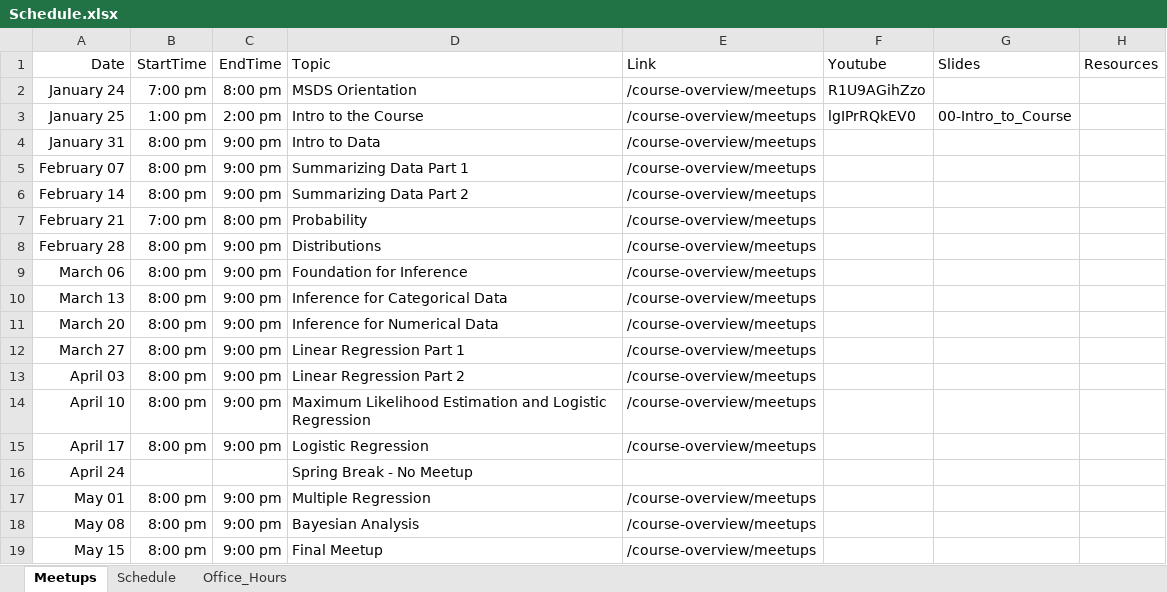
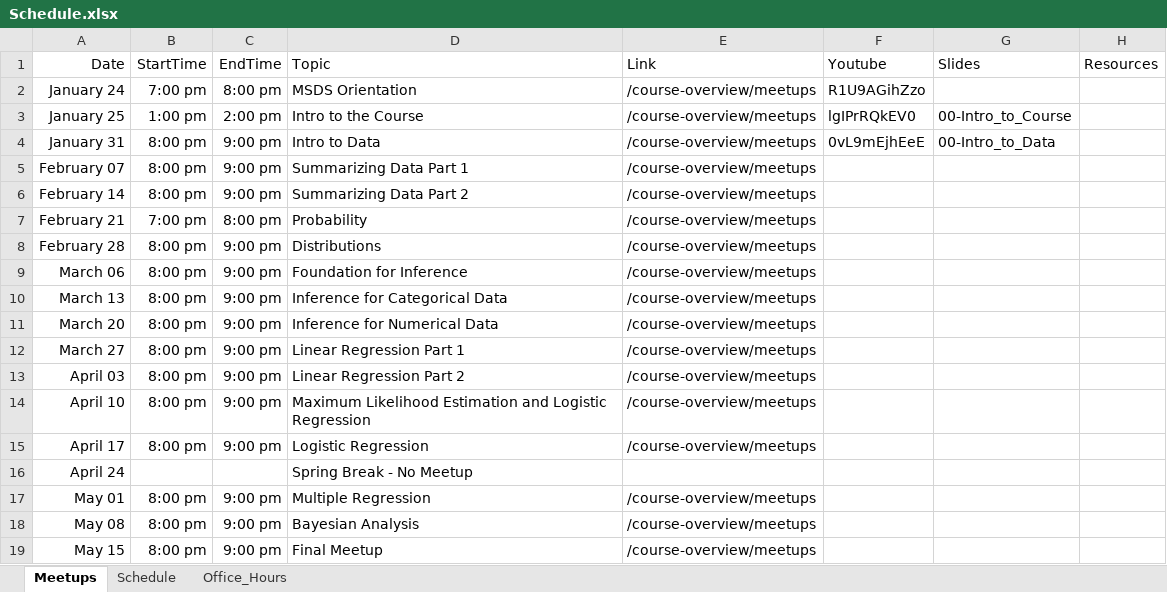
Before and after one commit to jbryer/DATA606Spring2024, an Excel workbook: Schedule.xlsx, sheet Meetups, drawn as a sheet; values as stored, in another font and other column widths than the file's, no borders; the diff names each change by its address in the sheet, - before the commit and + after, or states it on an @@ line.

Commit message:
Added meetup.

```diff
--- a/Schedule.xlsx (sheet Meetups)
+++ b/Schedule.xlsx (sheet Meetups)
-F4 (Youtube): (empty)
+F4 (Youtube): 0vL9mEjhEeE
-G4 (Slides): (empty)
+G4 (Slides): 00-Intro_to_Data
```
Also changed, not shown: 49 other files.
